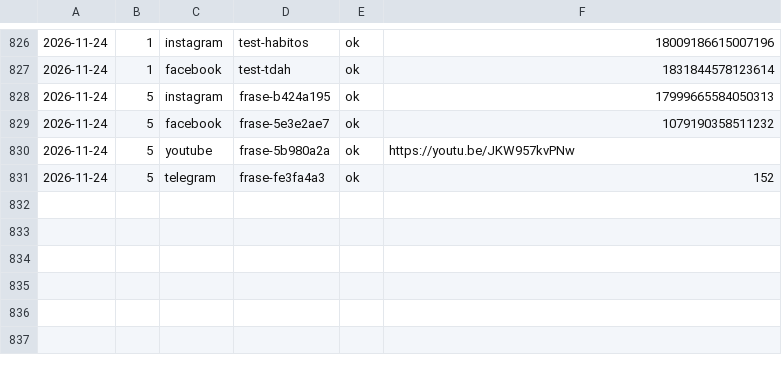
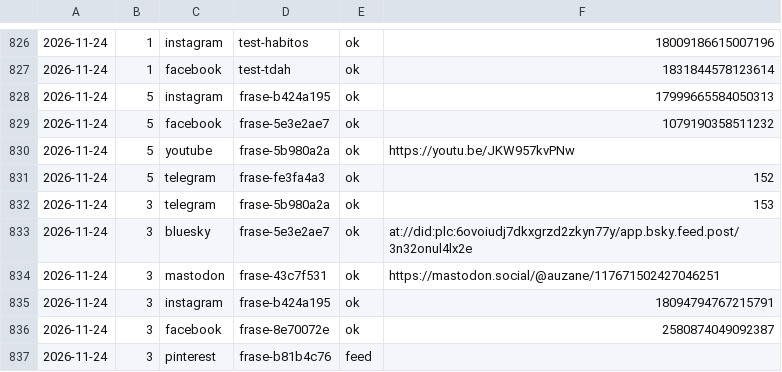
Before and after one commit to aurzane08-coder/aurzane-biblioteca-tareas, a CSV file: marketing/registro.csv, drawn as a sheet; only a part is shown, gaps mark what is left out; the diff names each change by its address in the sheet, - before the commit and + after, or states it on an @@ line.

Commit message:
marketing: pendientes 2026-11-24

```diff
--- a/marketing/registro.csv
+++ b/marketing/registro.csv
+row 832: 2026-11-24 | 3 | telegram | frase-5b980a2a | ok | 153
+row 833: 2026-11-24 | 3 | bluesky | frase-5e3e2ae7 | ok | at://did:plc:6ovoiudj7dkxgrzd2zkyn77y/app.bsky.feed.post/3n32onul4lx2e
+row 834: 2026-11-24 | 3 | mastodon | frase-43c7f531 | ok | https://mastodon.social/@auzane/117671502427046251
+row 835: 2026-11-24 | 3 | instagram | frase-b424a195 | ok | 18094794767215791
+row 836: 2026-11-24 | 3 | facebook | frase-8e70072e | ok | 2580874049092387
+row 837: 2026-11-24 | 3 | pinterest | frase-b81b4c76 | feed
```
Also changed, not shown: 1 other file.
